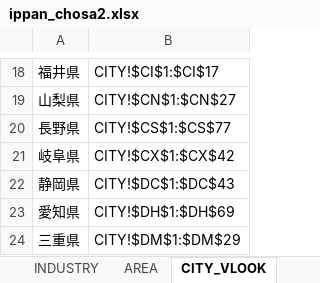
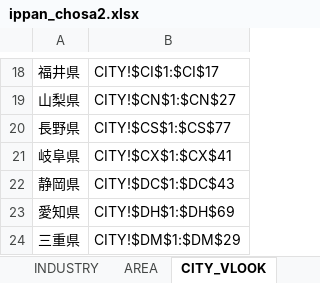
Before and after one commit to o-okada/suigai_website_2022, an Excel workbook: src/static/ippan_chosa2.xlsx, sheet CITY_VLOOK, drawn as a sheet; only a part is shown, gaps mark what is left out; values as stored, in another font and other column widths than the file's, no borders; the diff names each change by its address in the sheet, - before the commit and + after, or states it on an @@ line.

```diff
--- a/src/static/ippan_chosa2.xlsx (sheet CITY_VLOOK)
+++ b/src/static/ippan_chosa2.xlsx (sheet CITY_VLOOK)
-B21: CITY!$CX$1:$CX$42
+B21: CITY!$CX$1:$CX$41
```
Also changed, not shown: sheet CITY, sheet UNDERGROUND, src/static/building2.xlsx, src/static/ken2.xlsx, 49 other files.
